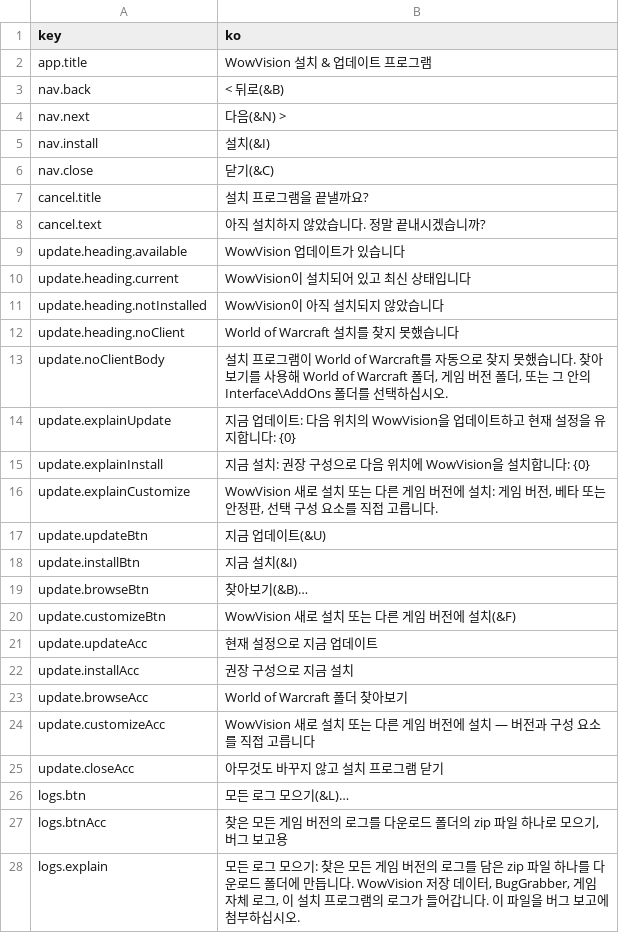
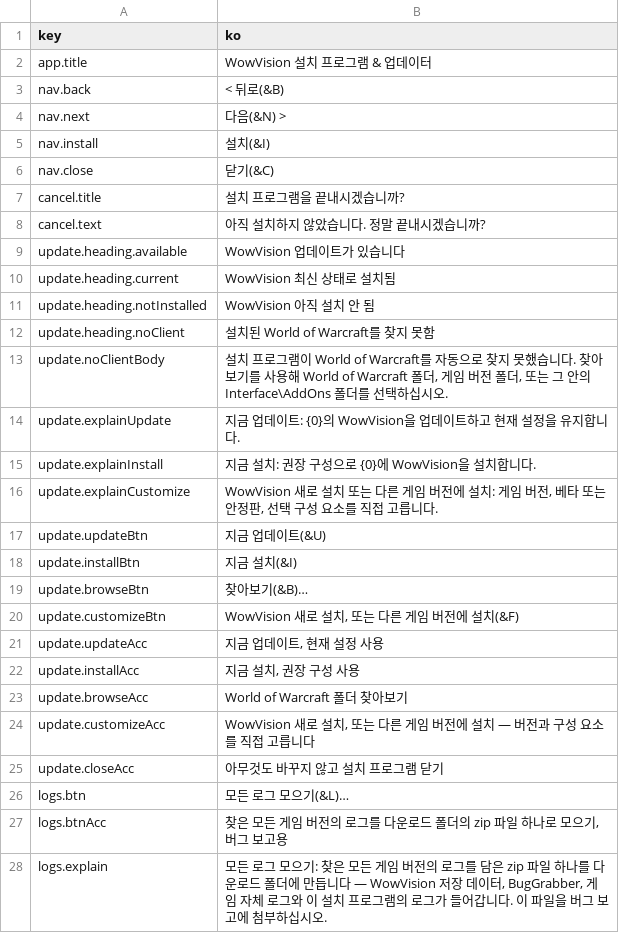
Before and after one commit to dnz3d4c/wowwork, a TSV file: reviews/2026-11-05-installer/ko.tsv, drawn as a sheet; only a part is shown; the diff covers the shown part only.

```diff
--- a/reviews/2026-11-05-installer/ko.tsv
+++ b/reviews/2026-11-05-installer/ko.tsv
@@ -1,3 +1,3 @@
 key	ko
-app.title	WowVision 설치 & 업데이트 프로그램
+app.title	WowVision 설치 프로그램 & 업데이터
 nav.back	< 뒤로(&B)
@@ -6,11 +6,11 @@ nav.install	설치(&I)
 nav.close	닫기(&C)
-cancel.title	설치 프로그램을 끝낼까요?
+cancel.title	설치 프로그램을 끝내시겠습니까?
 cancel.text	아직 설치하지 않았습니다. 정말 끝내시겠습니까?
 update.heading.available	WowVision 업데이트가 있습니다
-update.heading.current	WowVision이 설치되어 있고 최신 상태입니다
-update.heading.notInstalled	WowVision이 아직 설치되지 않았습니다
-update.heading.noClient	World of Warcraft 설치를 찾지 못했습니다
+update.heading.current	WowVision 최신 상태로 설치됨
+update.heading.notInstalled	WowVision 아직 설치 안 됨
+update.heading.noClient	설치된 World of Warcraft를 찾지 못함
 update.noClientBody	설치 프로그램이 World of Warcraft를 자동으로 찾지 못했습니다. 찾아보기를 사용해 World of Warcraft 폴더, 게임 버전 폴더, 또는 그 안의 Interface\AddOns 폴더를 선택하십시오.
-update.explainUpdate	지금 업데이트: 다음 위치의 WowVision을 업데이트하고 현재 설정을 유지합니다: {0}
-update.explainInstall	지금 설치: 권장 구성으로 다음 위치에 WowVision을 설치합니다: {0}
+update.explainUpdate	지금 업데이트: {0}의 WowVision을 업데이트하고 현재 설정을 유지합니다.
+update.explainInstall	지금 설치: 권장 구성으로 {0}에 WowVision을 설치합니다.
 update.explainCustomize	WowVision 새로 설치 또는 다른 게임 버전에 설치: 게임 버전, 베타 또는 안정판, 선택 구성 요소를 직접 고릅니다.
@@ -19,7 +19,7 @@ update.installBtn	지금 설치(&I)
 update.browseBtn	찾아보기(&B)…
-update.customizeBtn	WowVision 새로 설치 또는 다른 게임 버전에 설치(&F)
-update.updateAcc	현재 설정으로 지금 업데이트
-update.installAcc	권장 구성으로 지금 설치
+update.customizeBtn	WowVision 새로 설치, 또는 다른 게임 버전에 설치(&F)
+update.updateAcc	지금 업데이트, 현재 설정 사용
+update.installAcc	지금 설치, 권장 구성 사용
 update.browseAcc	World of Warcraft 폴더 찾아보기
-update.customizeAcc	WowVision 새로 설치 또는 다른 게임 버전에 설치 — 버전과 구성 요소를 직접 고릅니다
+update.customizeAcc	WowVision 새로 설치, 또는 다른 게임 버전에 설치 — 버전과 구성 요소를 직접 고릅니다
 update.closeAcc	아무것도 바꾸지 않고 설치 프로그램 닫기
@@ -27,2 +27,2 @@ logs.btn	모든 로그 모으기(&L)…
 logs.btnAcc	찾은 모든 게임 버전의 로그를 다운로드 폴더의 zip 파일 하나로 모으기, 버그 보고용
-logs.explain	모든 로그 모으기: 찾은 모든 게임 버전의 로그를 담은 zip 파일 하나를 다운로드 폴더에 만듭니다. WowVision 저장 데이터, BugGrabber, 게임 자체 로그, 이 설치 프로그램의 로그가 들어갑니다. 이 파일을 버그 보고에 첨부하십시오.
+logs.explain	모든 로그 모으기: 찾은 모든 게임 버전의 로그를 담은 zip 파일 하나를 다운로드 폴더에 만듭니다 — WowVision 저장 데이터, BugGrabber, 게임 자체 로그와 이 설치 프로그램의 로그가 들어갑니다. 이 파일을 버그 보고에 첨부하십시오.
```
Also changed, not shown: 66 edited cells elsewhere in this file, 39 other files.
